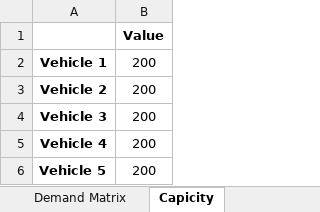
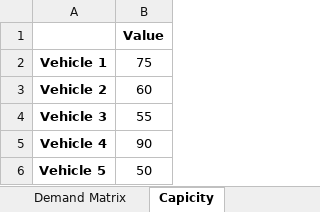
Before and after one commit to huongquynh1611/Routing_optimization, an Excel workbook: modeling/logistic.xlsx, sheet Capicity, drawn as a sheet; values as stored, in another font and other column widths than the file's, no borders; the diff names each change by its address in the sheet, - before the commit and + after, or states it on an @@ line.

```diff
--- a/modeling/logistic.xlsx (sheet Capicity)
+++ b/modeling/logistic.xlsx (sheet Capicity)
-B2: 200
+B2: 75
-B3: 200
+B3: 60
-B4: 200
+B4: 55
-B5: 200
+B5: 90
-B6: 200
+B6: 50
```
Also changed, not shown: 7 other files.
